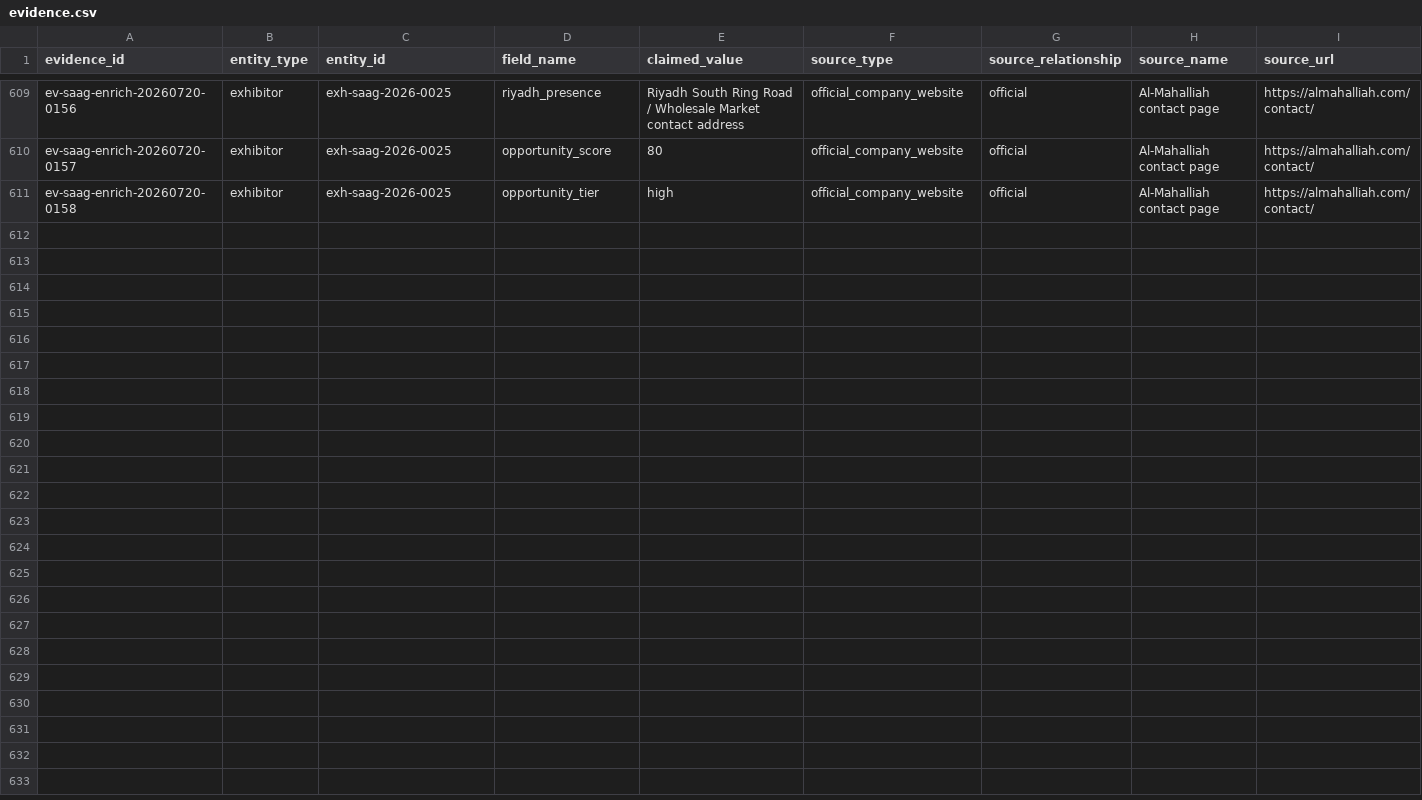
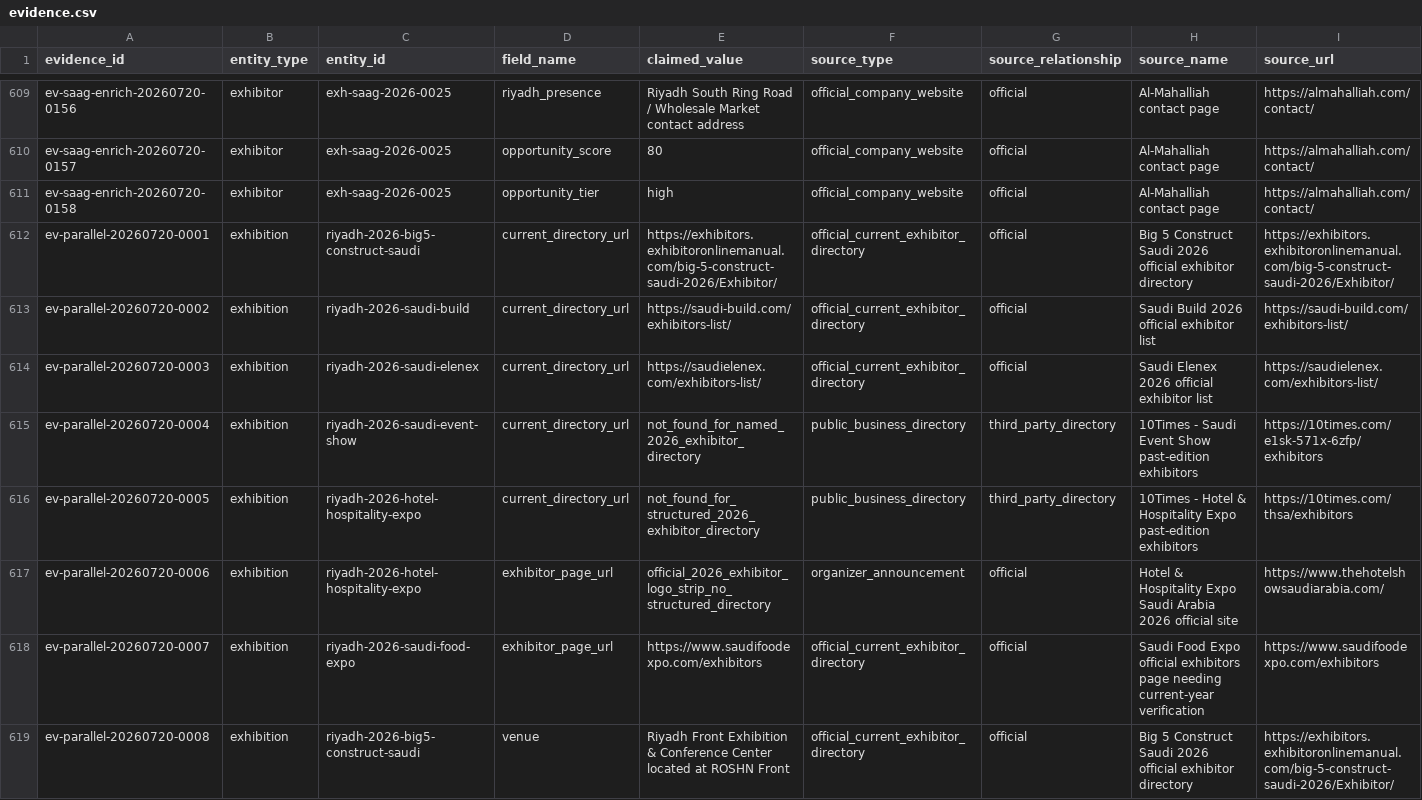
Before and after one commit to salahAlhattami/Core-Intelligence, a CSV file: database/evidence.csv, drawn as a sheet; only a part is shown, gaps mark what is left out; rows hold the shown columns only; the diff names each change by its address in the sheet, - before the commit and + after, or states it on an @@ line.

Commit message:
Launch parallel exhibition research lanes

```diff
--- a/database/evidence.csv
+++ b/database/evidence.csv
+row 612: ev-parallel-20260720-0001 | exhibition | riyadh-2026-big5-construct-saudi | current_directory_url | https://exhibitors.exhibitoronlinemanual.com/big-5-construct-saudi-2026/Exhibitor/ | official_current_exhibitor_directory | official | Big 5 Construct Saudi 2026 official exhibitor directory | https://exhibitors.exhibitoronlinemanual.com/big-5-construct-saudi-2026/Exhibitor/
+row 613: ev-parallel-20260720-0002 | exhibition | riyadh-2026-saudi-build | current_directory_url | https://saudi-build.com/exhibitors-list/ | official_current_exhibitor_directory | official | Saudi Build 2026 official exhibitor list | https://saudi-build.com/exhibitors-list/
+row 614: ev-parallel-20260720-0003 | exhibition | riyadh-2026-saudi-elenex | current_directory_url | https://saudielenex.com/exhibitors-list/ | official_current_exhibitor_directory | official | Saudi Elenex 2026 official exhibitor list | https://saudielenex.com/exhibitors-list/
+row 615: ev-parallel-20260720-0004 | exhibition | riyadh-2026-saudi-event-show | current_directory_url | not_found_for_named_2026_exhibitor_directory | public_business_directory | third_party_directory | 10Times - Saudi Event Show past-edition exhibitors | https://10times.com/e1sk-571x-6zfp/exhibitors
+row 616: ev-parallel-20260720-0005 | exhibition | riyadh-2026-hotel-hospitality-expo | current_directory_url | not_found_for_structured_2026_exhibitor_directory | public_business_directory | third_party_directory | 10Times - Hotel & Hospitality Expo past-edition exhibitors | https://10times.com/thsa/exhibitors
+row 617: ev-parallel-20260720-0006 | exhibition | riyadh-2026-hotel-hospitality-expo | exhibitor_page_url | official_2026_exhibitor_logo_strip_no_structured_directory | organizer_announcement | official | Hotel & Hospitality Expo Saudi Arabia 2026 official site | https://www.thehotelshowsaudiarabia.com/
+row 618: ev-parallel-20260720-0007 | exhibition | riyadh-2026-saudi-food-expo | exhibitor_page_url | https://www.saudifoodexpo.com/exhibitors | official_current_exhibitor_directory | official | Saudi Food Expo official exhibitors page needing current-year verification | https://www.saudifoodexpo.com/exhibitors
+row 619: ev-parallel-20260720-0008 | exhibition | riyadh-2026-big5-construct-saudi | venue | Riyadh Front Exhibition & Conference Center located at ROSHN Front | official_current_exhibitor_directory | official | Big 5 Construct Saudi 2026 official exhibitor directory | https://exhibitors.exhibitoronlinemanual.com/big-5-construct-saudi-2026/Exhibitor/
```
Also changed, not shown: database/exhibition-sources.csv, database/exhibitions.csv, 3 other files.
